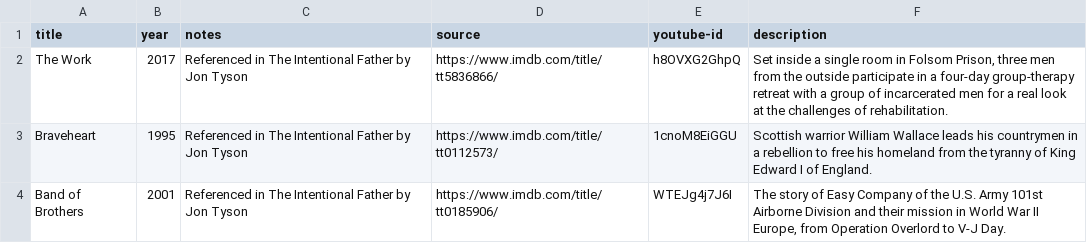
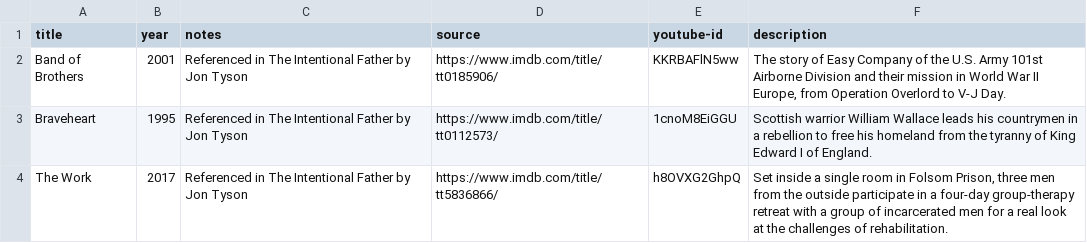
Before and after one commit to vektor8891/notes, a CSV file: _data/movies.csv, drawn as a sheet; removed rows and columns are numbered as before the commit, all else as after; the diff names each change by its address in the sheet, - before the commit and + after, or states it on an @@ line.

Commit message:
sort movies

```diff
--- a/_data/movies.csv
+++ b/_data/movies.csv
+row 2: Band of Brothers | 2001 | Referenced in The Intentional Father by Jon Tyson | https://www.imdb.com/title/tt0185906/ | KKRBAFlN5ww | The story of Easy Company of the U.S. Army 101st Airborne Division and their mission in World War II Europe, from Operation Overlord to V-J Day.
-row 4: Band of Brothers | 2001 | Referenced in The Intentional Father by Jon Tyson | https://www.imdb.com/title/tt0185906/ | WTEJg4j7J6I | The story of Easy Company of the U.S. Army 101st Airborne Division and their mission in World War II Europe, from Operation Overlord to V-J Day.
```
